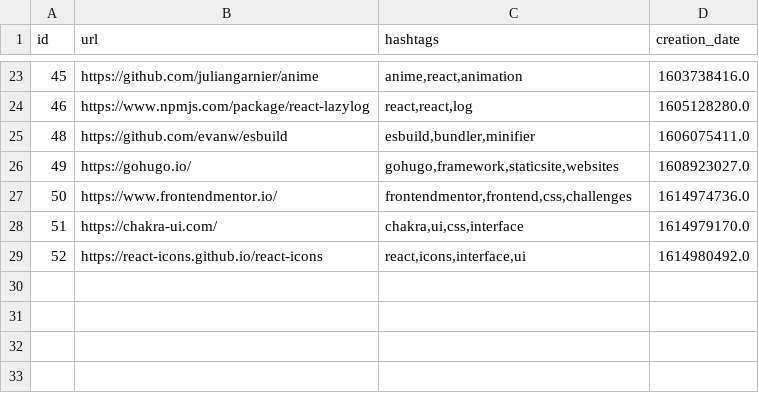
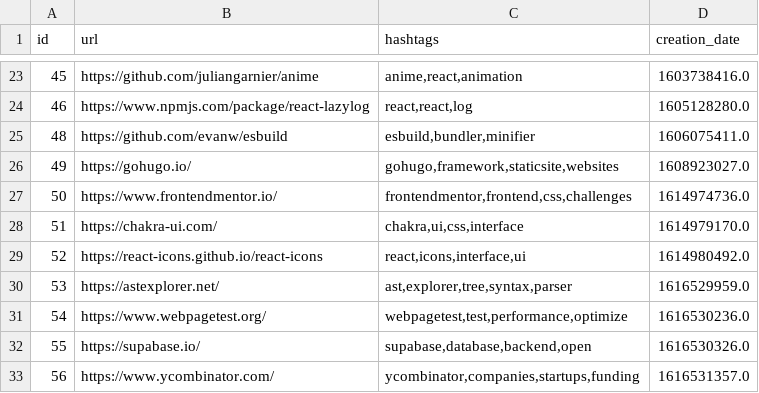
Before and after one commit to Alejandroid17/wikistorage, a CSV file: wikistorage.csv, drawn as a sheet; only a part is shown, gaps mark what is left out.

Commit message:
[GitHub Actions] - New entries, more fun!

```diff
--- a/wikistorage.csv
+++ b/wikistorage.csv
@@ -29 +29,5 @@ id;url;hashtags;creation_date
 52;https://react-icons.github.io/react-icons;react,icons,interface,ui;1614980492.0
+53;https://astexplorer.net/;ast,explorer,tree,syntax,parser;1616529959.0
+54;https://www.webpagetest.org/;webpagetest,test,performance,optimize;1616530236.0
+55;https://supabase.io/;supabase,database,backend,open;1616530326.0
+56;https://www.ycombinator.com/;ycombinator,companies,startups,funding;1616531357.0
```
Also changed, not shown: 1 other file.
